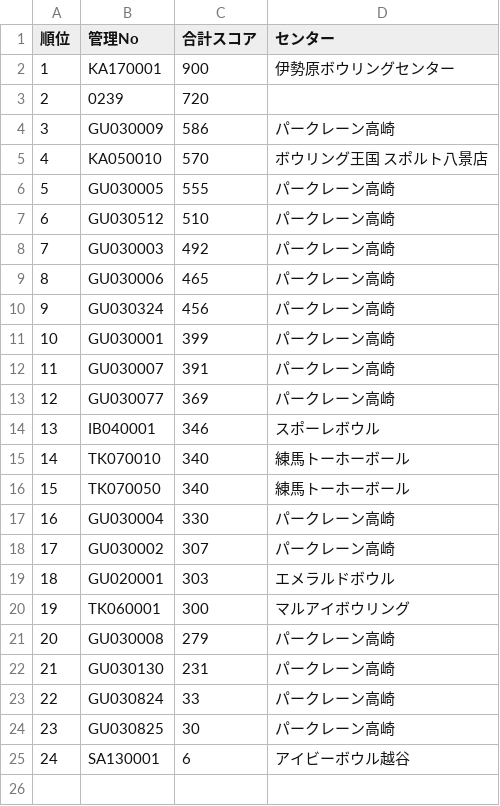
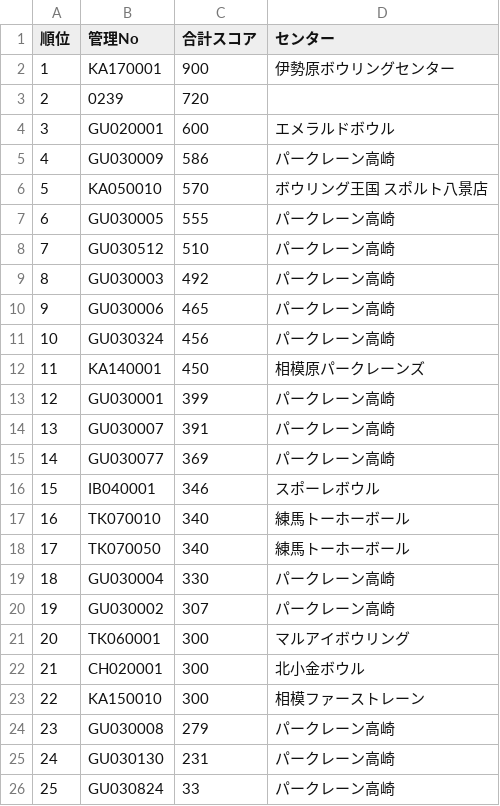
Before and after one commit to takehiko2324/ranking2026, a CSV file: ranking.csv, drawn as a sheet; only a part is shown; the shorter side is filled out with more unchanged rows; removed rows and columns are numbered as before the commit, all else as after; the diff names each change by its address in the sheet, - before the commit and + after, or states it on an @@ line.

Commit message:
Update ranking.csv from FileMaker

```diff
--- a/ranking.csv
+++ b/ranking.csv
+row 4: 3 | GU020001 | 600 | エメラルドボウル
@@ column A (順位) renumbered from row 5 down @@
+row 12: 11 | KA140001 | 450 | 相模原パークレーンズ
-row 19: 18 | GU020001 | 303 | エメラルドボウル
+row 22: 21 | CH020001 | 300 | 北小金ボウル
+row 23: 22 | KA150010 | 300 | 相模ファーストレーン
```
